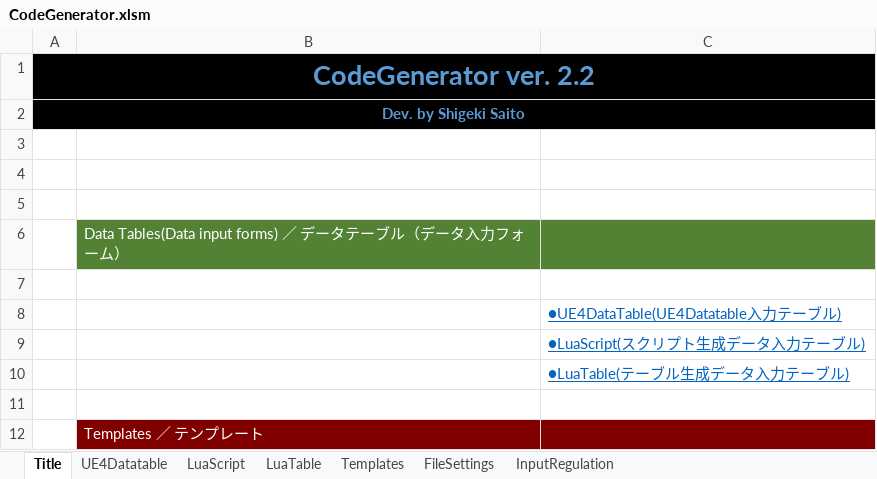
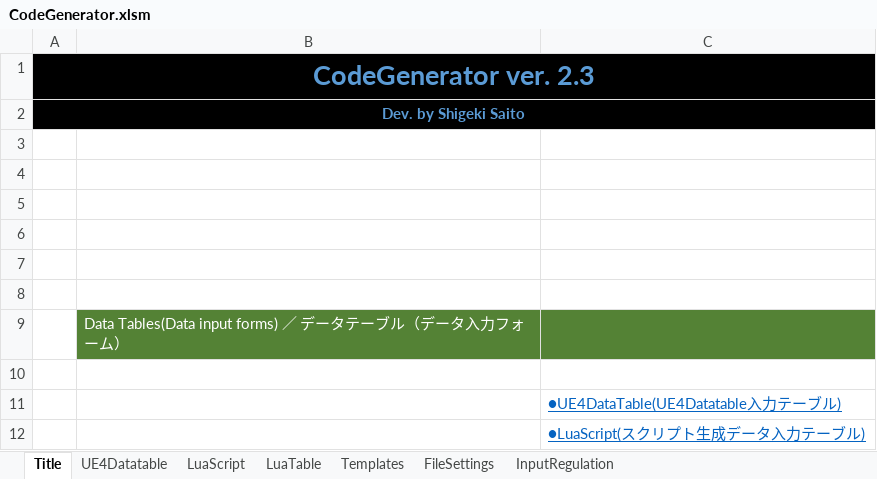
Before and after one commit to sagipenta/CodeGenerator, an Excel workbook: CodeGenerator.xlsm, sheet Title, drawn as a sheet; only a part is shown; the shorter side is filled out with more unchanged rows; values as stored, in another font and other column widths than the file's, no borders; charts and pictures not drawn; the diff names each change by its address in the sheet, - before the commit and + after, or states it on an @@ line.

Commit message:
All table conversion function is added

```diff
--- a/CodeGenerator.xlsm (sheet Title)
+++ b/CodeGenerator.xlsm (sheet Title)
-A1: CodeGenerator ver. 2.2
+A1: CodeGenerator ver. 2.3
+row 3: (empty)
+row 4: (empty)
+row 5: (empty)
```
Also changed, not shown: charts or pictures, 2 other files.
